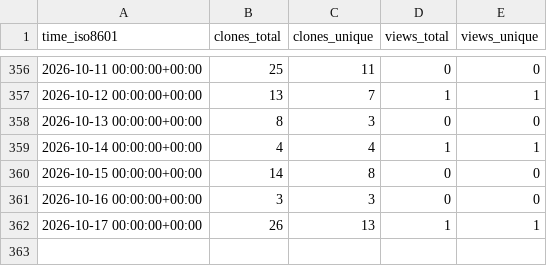
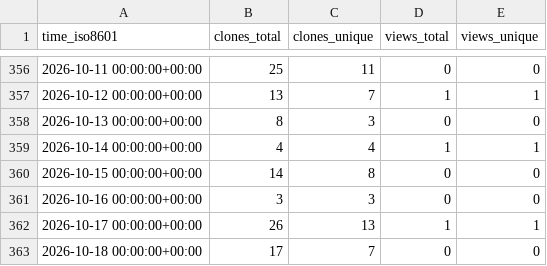
Before and after one commit to EOL/computer-vision-with-EOL-images, a CSV file: EOL/computer-vision-with-EOL-images/ghrs-data/views_clones_aggregate.csv, drawn as a sheet; only a part is shown, gaps mark what is left out; the diff names each change by its address in the sheet, - before the commit and + after, or states it on an @@ line.

```diff
--- a/EOL/computer-vision-with-EOL-images/ghrs-data/views_clones_aggregate.csv
+++ b/EOL/computer-vision-with-EOL-images/ghrs-data/views_clones_aggregate.csv
+row 363: 2026-10-18 00:00:00+00:00 | 17 | 7 | 0 | 0
```
Also changed, not shown: 1 other file.
